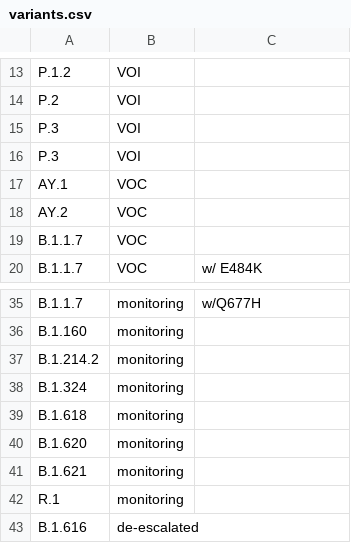
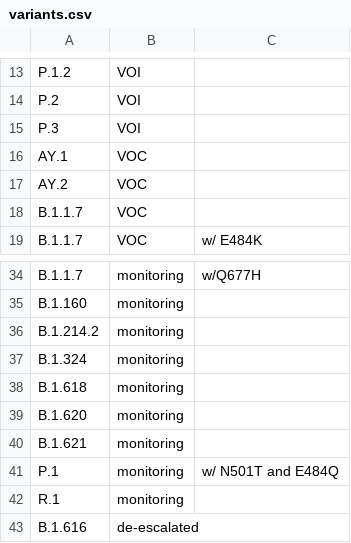
Before and after one commit to phac-nml/SARS-CoV-2-resources, a CSV file: variants.csv, drawn as a sheet; only a part is shown, gaps mark what is left out.

Commit message:
updating variants

```diff
--- a/variants.csv
+++ b/variants.csv
@@ -15,3 +15,2 @@ P.2,VOI,
 P.3,VOI,
-P.3,VOI,
 AY.1,VOC,
@@ -41,2 +40,3 @@ B.1.620,monitoring,
 B.1.621,monitoring,
+P.1,monitoring,w/ N501T and E484Q
 R.1,monitoring,
```
